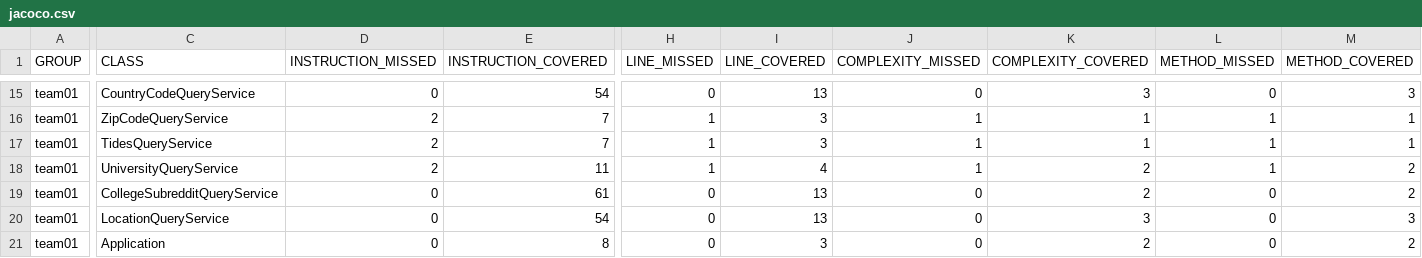
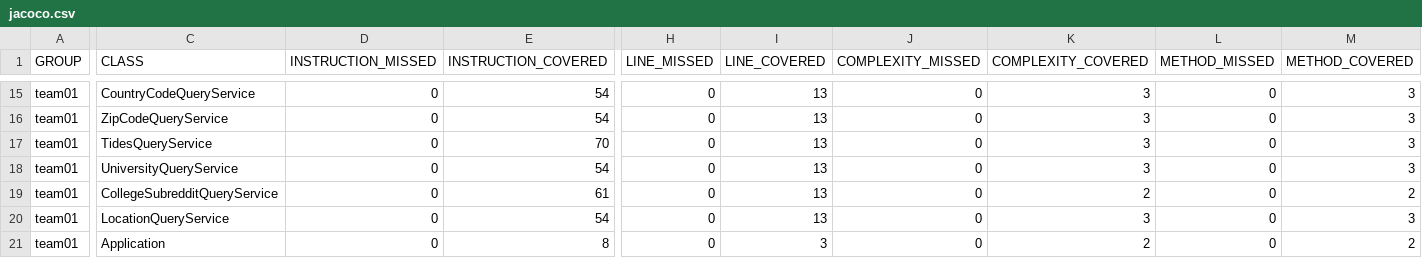
Before and after one commit to ucsb-cs156-w24/team01-w24-4pm-1, a CSV file: jacoco/jacoco.csv, drawn as a sheet; only a part is shown, gaps mark what is left out; the diff covers the shown part only; the diff names each change by its address in the sheet, - before the commit and + after, or states it on an @@ line.

```diff
--- a/jacoco/jacoco.csv
+++ b/jacoco/jacoco.csv
-D16:D18 (INSTRUCTION_MISSED): 2
+D16:D18 (INSTRUCTION_MISSED): 0
-E16 (INSTRUCTION_COVERED): 7
+E16 (INSTRUCTION_COVERED): 54
-H16:H18 (LINE_MISSED): 1
+H16:H18 (LINE_MISSED): 0
-I16:I17 (LINE_COVERED): 3
+I16:I17 (LINE_COVERED): 13
-J16:J18 (COMPLEXITY_MISSED): 1
+J16:J18 (COMPLEXITY_MISSED): 0
-K16:K17 (COMPLEXITY_COVERED): 1
+K16:K17 (COMPLEXITY_COVERED): 3
-L16:L18 (METHOD_MISSED): 1
+L16:L18 (METHOD_MISSED): 0
-M16:M17 (METHOD_COVERED): 1
+M16:M17 (METHOD_COVERED): 3
-E17 (INSTRUCTION_COVERED): 7
+E17 (INSTRUCTION_COVERED): 70
-E18 (INSTRUCTION_COVERED): 11
+E18 (INSTRUCTION_COVERED): 54
-I18 (LINE_COVERED): 4
+I18 (LINE_COVERED): 13
-K18 (COMPLEXITY_COVERED): 2
+K18 (COMPLEXITY_COVERED): 3
-M18 (METHOD_COVERED): 2
+M18 (METHOD_COVERED): 3
```
Also changed, not shown: 1 added row, 1 removed row and 34 edited cells elsewhere in this file, 31 other files.
